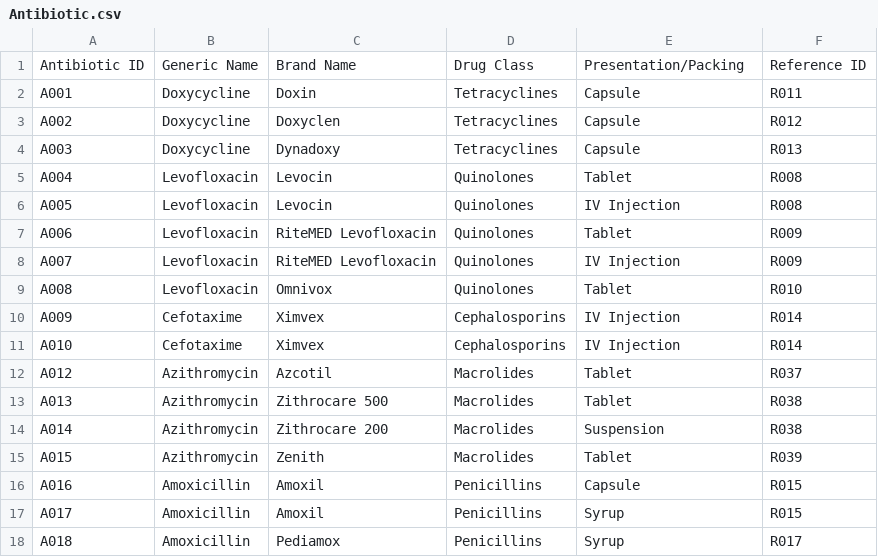
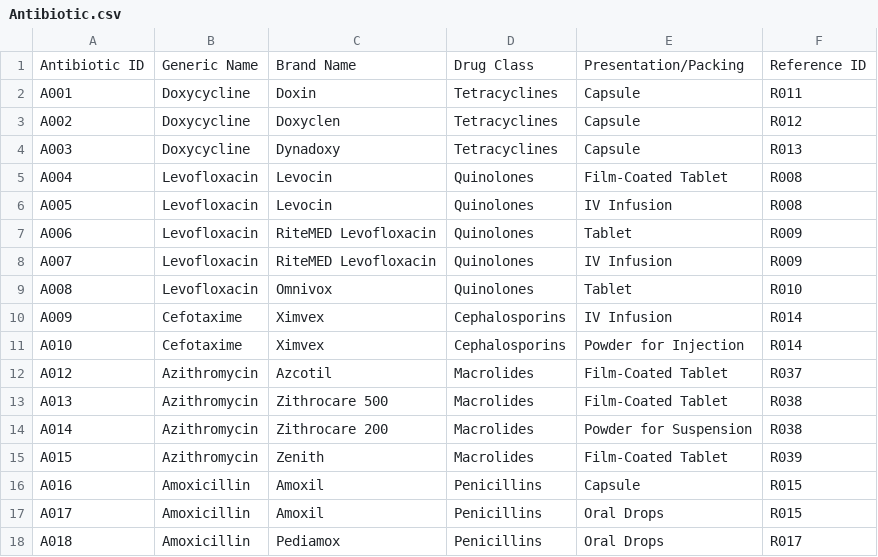
Before and after one commit to sherynac/antimicrobial-stewardship-chatbot, a CSV file: ontology/ETL/data/Antibiotic.csv, drawn as a sheet; only a part is shown; the diff covers the shown part only.

Commit message:
+ revised ontology

```diff
--- a/ontology/ETL/data/Antibiotic.csv
+++ b/ontology/ETL/data/Antibiotic.csv
@@ -4,15 +4,15 @@ A002,Doxycycline,Doxyclen,Tetracyclines,Capsule,R012
 A003,Doxycycline,Dynadoxy,Tetracyclines,Capsule,R013
-A004,Levofloxacin,Levocin,Quinolones,Tablet,R008
-A005,Levofloxacin,Levocin,Quinolones,IV Injection,R008
+A004,Levofloxacin,Levocin,Quinolones,Film-Coated Tablet,R008
+A005,Levofloxacin,Levocin,Quinolones,IV Infusion,R008
 A006,Levofloxacin,RiteMED Levofloxacin,Quinolones,Tablet,R009
-A007,Levofloxacin,RiteMED Levofloxacin,Quinolones,IV Injection,R009
+A007,Levofloxacin,RiteMED Levofloxacin,Quinolones,IV Infusion,R009
 A008,Levofloxacin,Omnivox,Quinolones,Tablet,R010
-A009,Cefotaxime,Ximvex,Cephalosporins,IV Injection,R014
-A010,Cefotaxime,Ximvex,Cephalosporins,IV Injection,R014
-A012,Azithromycin,Azcotil,Macrolides,Tablet,R037
-A013,Azithromycin,Zithrocare 500,Macrolides,Tablet,R038
-A014,Azithromycin,Zithrocare 200,Macrolides,Suspension,R038
-A015,Azithromycin,Zenith,Macrolides,Tablet,R039
+A009,Cefotaxime,Ximvex,Cephalosporins,IV Infusion,R014
+A010,Cefotaxime,Ximvex,Cephalosporins,Powder for Injection,R014
+A012,Azithromycin,Azcotil,Macrolides,Film-Coated Tablet,R037
+A013,Azithromycin,Zithrocare 500,Macrolides,Film-Coated Tablet,R038
+A014,Azithromycin,Zithrocare 200,Macrolides,Powder for Suspension,R038
+A015,Azithromycin,Zenith,Macrolides,Film-Coated Tablet,R039
 A016,Amoxicillin,Amoxil,Penicillins,Capsule,R015
-A017,Amoxicillin,Amoxil,Penicillins,Syrup,R015
-A018,Amoxicillin,Pediamox,Penicillins,Syrup,R017
+A017,Amoxicillin,Amoxil,Penicillins,Oral Drops,R015
+A018,Amoxicillin,Pediamox,Penicillins,Oral Drops,R017
```
Also changed, not shown: 27 edited cells elsewhere in this file, ontology/ETL/data/Substance.csv, 9 other files.
